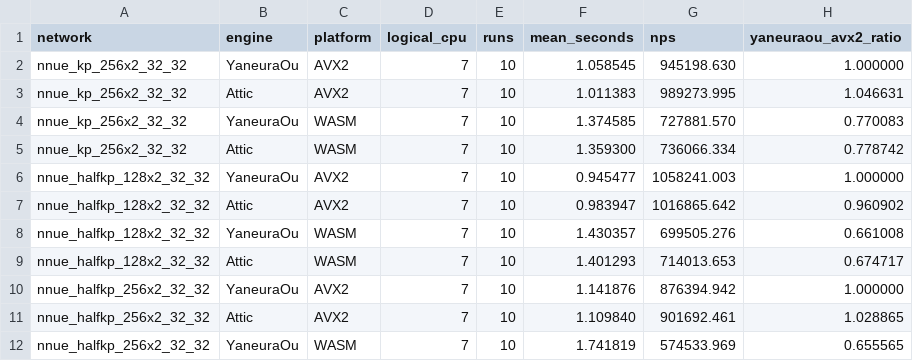
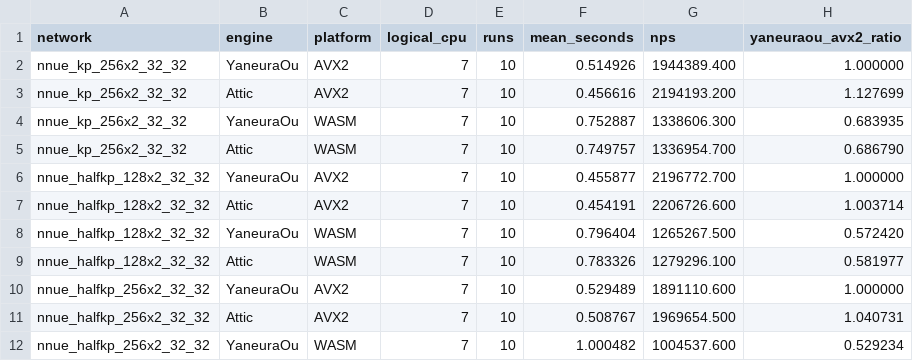
Before and after one commit to rshogi/attic, a CSV file: docs/benchmark/results.csv, drawn as a sheet; only a part is shown; the diff covers the shown part only.

Commit message:
docs: publish fresh search benchmarks and reported NPS

```diff
--- a/docs/benchmark/results.csv
+++ b/docs/benchmark/results.csv
@@ -1,12 +1,12 @@
 network,engine,platform,logical_cpu,runs,mean_seconds,nps,yaneuraou_avx2_ratio
-nnue_kp_256x2_32_32,YaneuraOu,AVX2,7,10,1.058545,945198.630,1.000000
-nnue_kp_256x2_32_32,Attic,AVX2,7,10,1.011383,989273.995,1.046631
-nnue_kp_256x2_32_32,YaneuraOu,WASM,7,10,1.374585,727881.570,0.770083
-nnue_kp_256x2_32_32,Attic,WASM,7,10,1.359300,736066.334,0.778742
-nnue_halfkp_128x2_32_32,YaneuraOu,AVX2,7,10,0.945477,1058241.003,1.000000
-nnue_halfkp_128x2_32_32,Attic,AVX2,7,10,0.983947,1016865.642,0.960902
-nnue_halfkp_128x2_32_32,YaneuraOu,WASM,7,10,1.430357,699505.276,0.661008
-nnue_halfkp_128x2_32_32,Attic,WASM,7,10,1.401293,714013.653,0.674717
-nnue_halfkp_256x2_32_32,YaneuraOu,AVX2,7,10,1.141876,876394.942,1.000000
-nnue_halfkp_256x2_32_32,Attic,AVX2,7,10,1.109840,901692.461,1.028865
-nnue_halfkp_256x2_32_32,YaneuraOu,WASM,7,10,1.741819,574533.969,0.655565
+nnue_kp_256x2_32_32,YaneuraOu,AVX2,7,10,0.514926,1944389.400,1.000000
+nnue_kp_256x2_32_32,Attic,AVX2,7,10,0.456616,2194193.200,1.127699
+nnue_kp_256x2_32_32,YaneuraOu,WASM,7,10,0.752887,1338606.300,0.683935
+nnue_kp_256x2_32_32,Attic,WASM,7,10,0.749757,1336954.700,0.686790
+nnue_halfkp_128x2_32_32,YaneuraOu,AVX2,7,10,0.455877,2196772.700,1.000000
+nnue_halfkp_128x2_32_32,Attic,AVX2,7,10,0.454191,2206726.600,1.003714
+nnue_halfkp_128x2_32_32,YaneuraOu,WASM,7,10,0.796404,1265267.500,0.572420
+nnue_halfkp_128x2_32_32,Attic,WASM,7,10,0.783326,1279296.100,0.581977
+nnue_halfkp_256x2_32_32,YaneuraOu,AVX2,7,10,0.529489,1891110.600,1.000000
+nnue_halfkp_256x2_32_32,Attic,AVX2,7,10,0.508767,1969654.500,1.040731
+nnue_halfkp_256x2_32_32,YaneuraOu,WASM,7,10,1.000482,1004537.600,0.529234
```
Also changed, not shown: 69 edited cells elsewhere in this file, 3 other files.
